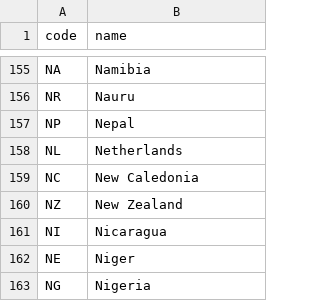
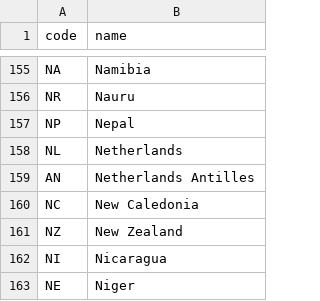
Before and after one commit to raulgenially/analytics-genially, a CSV file: data/country_codes.csv, drawn as a sheet; only a part is shown, gaps mark what is left out; the shorter side is filled out with more unchanged rows.

Commit message:
#86 - Test that payer_country has a valid country code

```diff
--- a/data/country_codes.csv
+++ b/data/country_codes.csv
@@ -158,2 +158,3 @@ NP,Nepal
 NL,Netherlands
+AN,Netherlands Antilles
 NC,New Caledonia
```
Also changed, not shown: 3 other files.
